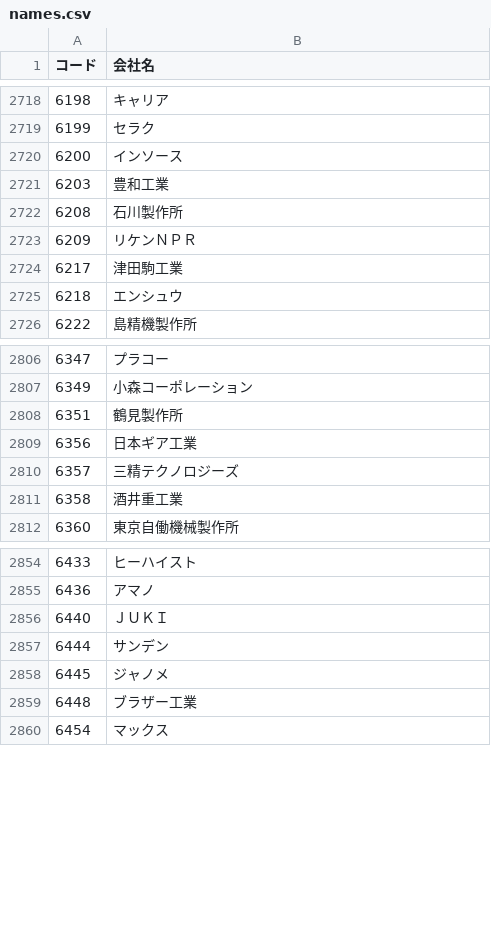
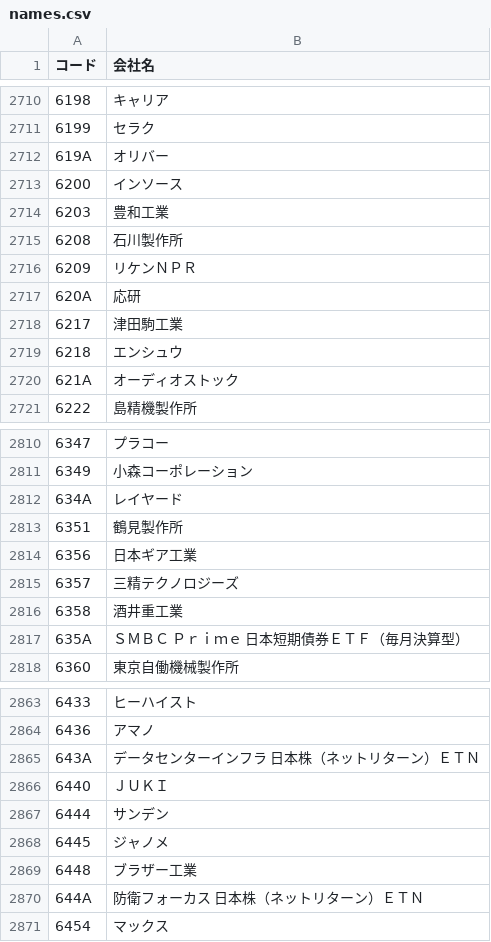
Before and after one commit to michelle104-taro/stock-screener, a CSV file: names.csv, drawn as a sheet; only a part is shown, gaps mark what is left out; the diff covers the shown part only.

```diff
--- a/names.csv
+++ b/names.csv
@@ -2719,2 +2711,3 @@
 6199,セラク
+619A,オリバー
 6200,インソース
@@ -2723,4 +2716,6 @@
 6209,リケンＮＰＲ
+620A,応研
 6217,津田駒工業
 6218,エンシュウ
+621A,オーディオストック
 6222,島精機製作所
@@ -2807,2 +2811,3 @@
 6349,小森コーポレーション
+634A,レイヤード
 6351,鶴見製作所
@@ -2811,2 +2816,3 @@
 6358,酒井重工業
+635A,ＳＭＢＣ　Ｐｒｉｍｅ　日本短期債券ＥＴＦ（毎月決算型）
 6360,東京自働機械製作所
@@ -2855,2 +2864,3 @@
 6436,アマノ
+643A,データセンターインフラ　日本株（ネットリターン）ＥＴＮ
 6440,ＪＵＫＩ
@@ -2859,2 +2869,3 @@
 6448,ブラザー工業
+644A,防衛フォーカス　日本株（ネットリターン）ＥＴＮ
 6454,マックス
```
Also changed, not shown: 14 added rows, 15 removed rows, 1 moved row and 3 edited cells elsewhere in this file, 3 other files.
